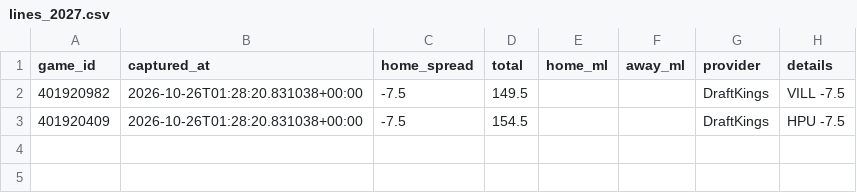
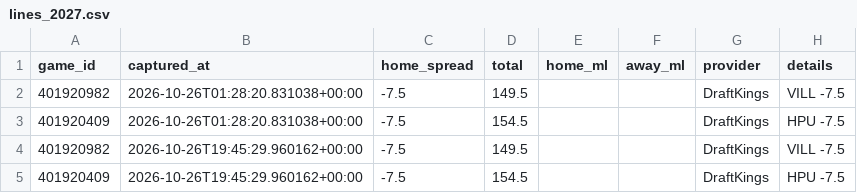
Before and after one commit to Gh0stmahn-ai/cbb-predictor, a CSV file: state/lines_2027.csv, drawn as a sheet.

```diff
--- a/state/lines_2027.csv
+++ b/state/lines_2027.csv
@@ -3 +3,3 @@ game_id,captured_at,home_spread,total,home_ml,away_ml,provider,details
 401920409,2026-10-26T01:28:20.831038+00:00,-7.5,154.5,,,DraftKings,HPU -7.5
+401920982,2026-10-26T19:45:29.960162+00:00,-7.5,149.5,,,DraftKings,VILL -7.5
+401920409,2026-10-26T19:45:29.960162+00:00,-7.5,154.5,,,DraftKings,HPU -7.5
```
Also changed, not shown: 1 other file.
